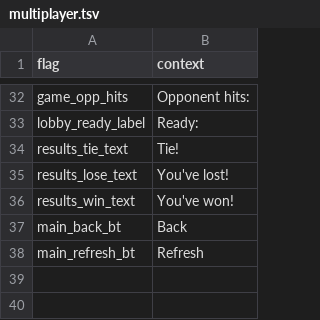
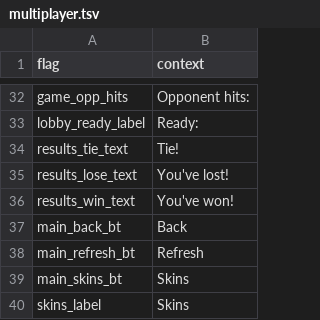
Before and after one commit to MatheusSilver/Deboa-Deboa, a TSV file: assets/locales/en-US/multiplayer.tsv, drawn as a sheet; only a part is shown, gaps mark what is left out.

Commit message:
skins menu

```diff
--- a/assets/locales/en-US/multiplayer.tsv
+++ b/assets/locales/en-US/multiplayer.tsv
@@ -38 +38,3 @@ main_back_bt	Back
 main_refresh_bt	Refresh
+main_skins_bt	Skins
+skins_label	Skins
```
Also changed, not shown: assets/locales/pt-BR/multiplayer.tsv, 7 other files.
